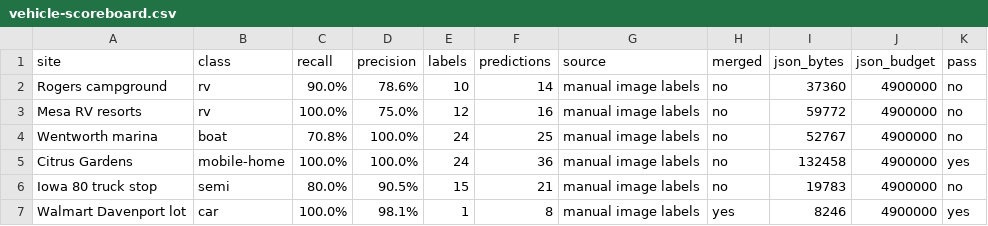
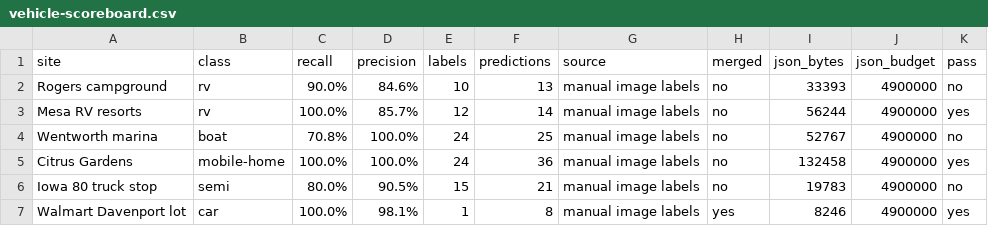
Before and after one commit to jolla/OpenClutter, a CSV file: bench/vehicle-scoreboard.csv, drawn as a sheet.

Commit message:
Keep RV boxes on roofs that run along the pad (v1.1.144).
A wide sheet from the next roof, or a short blob that cuts across the pad, no longer lights an empty pad. Rogers stays at 90% recall and Mesa stays at 100%.

```diff
--- a/bench/vehicle-scoreboard.csv
+++ b/bench/vehicle-scoreboard.csv
@@ -1,4 +1,4 @@
 site,class,recall,precision,labels,predictions,source,merged,json_bytes,json_budget,pass
-Rogers campground,rv,90.0%,78.6%,10,14,manual image labels,no,37360,4900000,no
-Mesa RV resorts,rv,100.0%,75.0%,12,16,manual image labels,no,59772,4900000,no
+Rogers campground,rv,90.0%,84.6%,10,13,manual image labels,no,33393,4900000,no
+Mesa RV resorts,rv,100.0%,85.7%,12,14,manual image labels,no,56244,4900000,yes
 Wentworth marina,boat,70.8%,100.0%,24,25,manual image labels,no,52767,4900000,no
```
Also changed, not shown: 8 other files.
